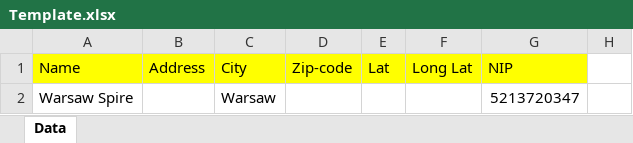
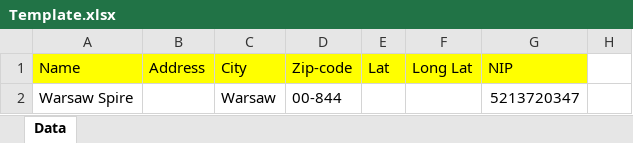
Before and after one commit to XxMemo55xX/diploma, an Excel workbook: files/template_files/Template.xlsx, sheet Data, drawn as a sheet; only a part is shown; values as stored, in another font and other column widths than the file's, no borders; the diff names each change by its address in the sheet, - before the commit and + after, or states it on an @@ line.

```diff
--- a/files/template_files/Template.xlsx (sheet Data)
+++ b/files/template_files/Template.xlsx (sheet Data)
-D2 (Zip-code): (empty)
+D2 (Zip-code): 00-844
```
Also changed, not shown: Documents/Templateupload.xlsx, files/upload/Templateupload.xlsx, 4 other files.
